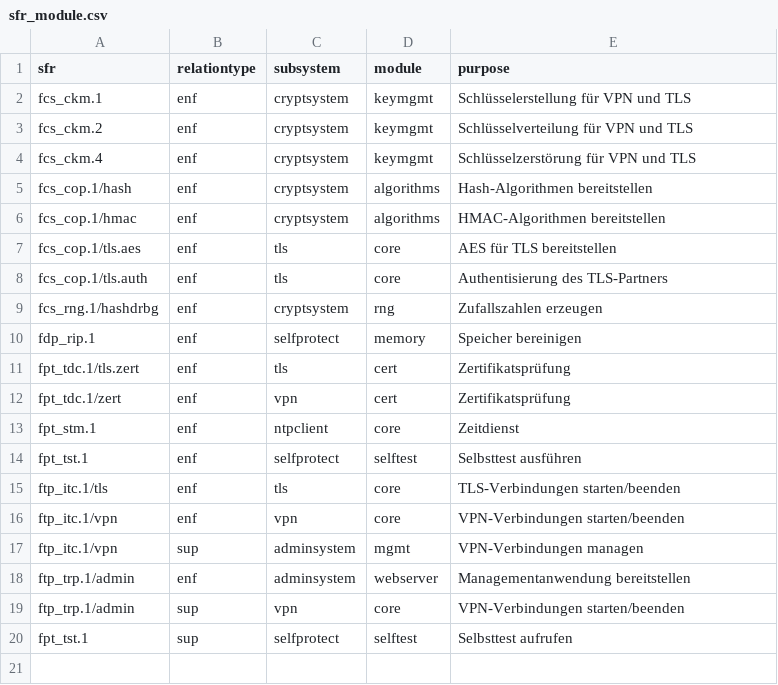
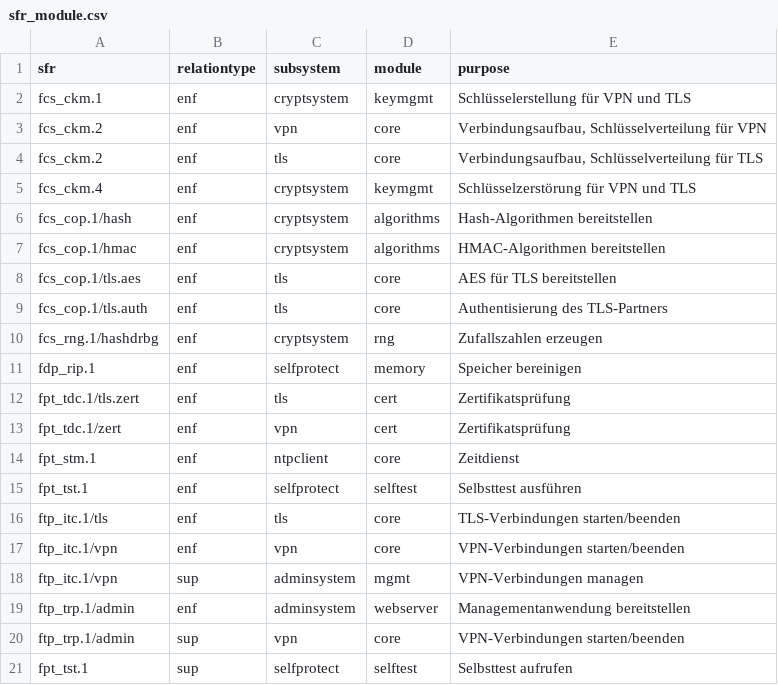
Before and after one commit to n-design/n-doc, a CSV file: common/db/sfr_module.csv, drawn as a sheet.

Commit message:
Change modulee association of fcs_ckm.2

```diff
--- a/common/db/sfr_module.csv
+++ b/common/db/sfr_module.csv
@@ -2,3 +2,4 @@ sfr;relationtype;subsystem;module;purpose
 fcs_ckm.1;enf;cryptsystem;keymgmt;Schlüsselerstellung für VPN und TLS
-fcs_ckm.2;enf;cryptsystem;keymgmt;Schlüsselverteilung für VPN und TLS
+fcs_ckm.2;enf;vpn;core;Verbindungsaufbau, Schlüsselverteilung für VPN
+fcs_ckm.2;enf;tls;core;Verbindungsaufbau, Schlüsselverteilung für TLS
 fcs_ckm.4;enf;cryptsystem;keymgmt;Schlüsselzerstörung für VPN und TLS
```
Also changed, not shown: common/db/testcase_sfr.csv, common/test_db/sfr_module.csv, 6 other files.
